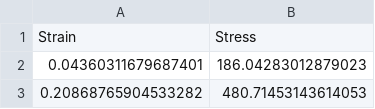
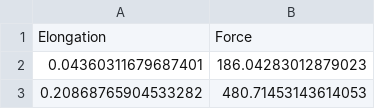
Before and after one commit to sakx7/labreport2, a CSV file: data/data1.csv, drawn as a sheet; only a part is shown.

```diff
--- a/data/data1.csv
+++ b/data/data1.csv
@@ -1,2 +1,2 @@
-Strain,Stress
+Elongation,Force
 0.04360311679687401, 186.04283012879023
```
Also changed, not shown: data/data2.csv, data/data3.csv, 27 other files.
